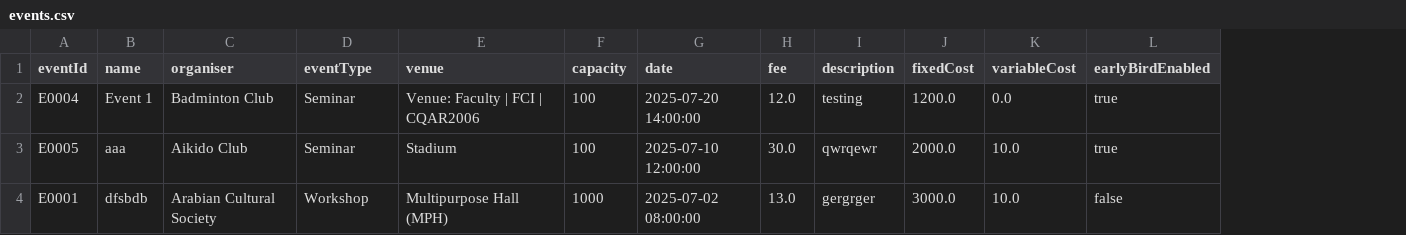
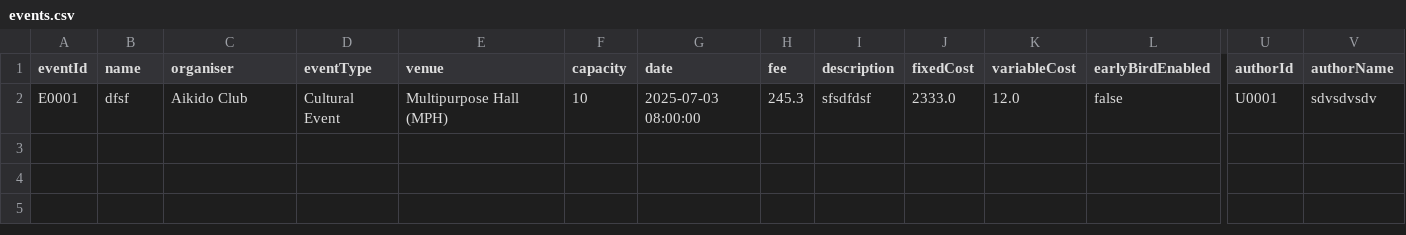
Before and after one commit to x-uaaan/T2510-OOAD, a CSV file: csv/events.csv, drawn as a sheet; only a part is shown, gaps mark what is left out; removed rows and columns are numbered as before the commit, all else as after; rows hold the shown columns only; the diff names each change by its address in the sheet, - before the commit and + after, or states it on an @@ line.

Commit message:
Enhance event management with author tracking
- Added authorId and authorName fields to EventData, EventCSVManager, CreateEventWindow, and UpdateEventWindow to track event creators.
- Updated CSV structure to include author information for events.
- Modified event handling in the application to utilize logged-in user data for author tracking.
- Adjusted relevant UI components to reflect changes in event data management.

```diff
--- a/csv/events.csv
+++ b/csv/events.csv
+column U (authorId), row 2: U0001
+column V (authorName), row 2: sdvsdvsdv
-row 2: E0004 | Event 1 | Badminton Club | Seminar | Venue: Faculty | FCI | CQAR2006 | 100 | 2025-07-20 14:00:00 | 12.0 | testing | 1200.0 | 0.0 | true
-row 3: E0005 | aaa | Aikido Club | Seminar | Stadium | 100 | 2025-07-10 12:00:00 | 30.0 | qwrqewr | 2000.0 | 10.0 | true
-B2 (name): dfsbdb
+B2 (name): dfsf
-C2 (organiser): Arabian Cultural Society
+C2 (organiser): Aikido Club
-D2 (eventType): Workshop
+D2 (eventType): Cultural Event
-F2 (capacity): 1000
+F2 (capacity): 10
-G2 (date): 2025-07-02 08:00:00
+G2 (date): 2025-07-03 08:00:00
-H2 (fee): 13.0
+H2 (fee): 245.3
-I2 (description): gergrger
+I2 (description): sfsdfdsf
-J2 (fixedCost): 3000.0
+J2 (fixedCost): 2333.0
-K2 (variableCost): 10.0
+K2 (variableCost): 12.0
```
Also changed, not shown: csv/users.csv, csv/vouchers.csv, 27 other files.
